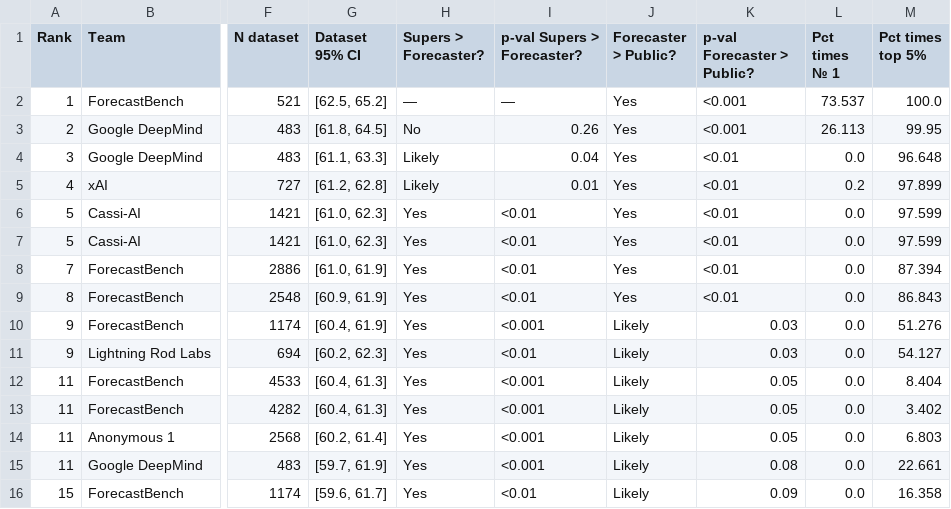
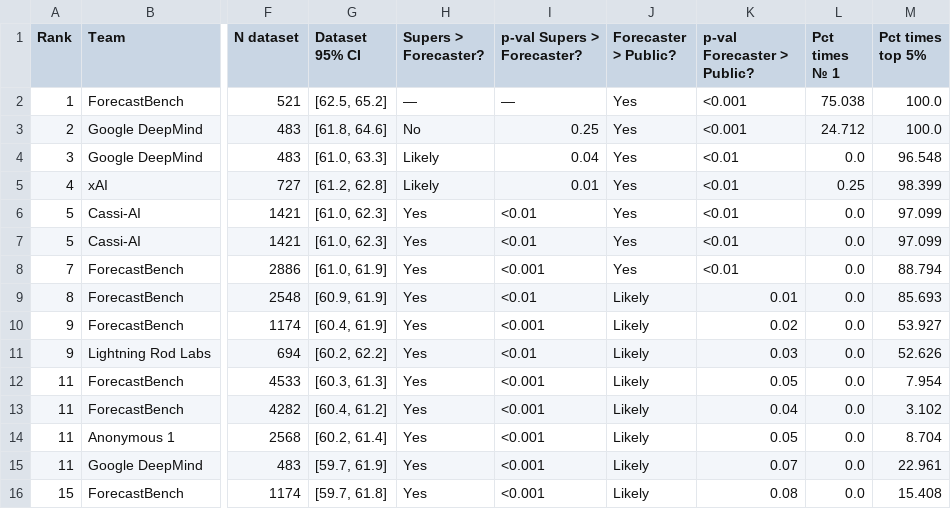
Before and after one commit to forecastingresearch/forecastbench-datasets, a CSV file: leaderboards/csv/leaderboard_dataset.csv, drawn as a sheet; only a part is shown, gaps mark what is left out; the diff covers the shown part only; the diff names each change by its address in the sheet, - before the commit and + after, or states it on an @@ line.

Commit message:
leaderboard dataset: automatic update html & csv files.

```diff
--- a/leaderboards/csv/leaderboard_dataset.csv
+++ b/leaderboards/csv/leaderboard_dataset.csv
-L2 (Pct times № 1): 73.537
+L2 (Pct times № 1): 75.038
-G3 (Dataset 95% CI): [61.8, 64.5]
+G3 (Dataset 95% CI): [61.8, 64.6]
-I3 (p-val Supers > Forecaster?): 0.26
+I3 (p-val Supers > Forecaster?): 0.25
-L3 (Pct times № 1): 26.113
+L3 (Pct times № 1): 24.712
-M3 (Pct times top 5%): 99.95
+M3 (Pct times top 5%): 100.0
-G4 (Dataset 95% CI): [61.1, 63.3]
+G4 (Dataset 95% CI): [61.0, 63.3]
-M4 (Pct times top 5%): 96.648
+M4 (Pct times top 5%): 96.548
-L5 (Pct times № 1): 0.2
+L5 (Pct times № 1): 0.25
-M5 (Pct times top 5%): 97.899
+M5 (Pct times top 5%): 98.399
-M6:M7 (Pct times top 5%): 97.599
+M6:M7 (Pct times top 5%): 97.099
-I8 (p-val Supers > Forecaster?): <0.01
+I8 (p-val Supers > Forecaster?): <0.001
-M8 (Pct times top 5%): 87.394
+M8 (Pct times top 5%): 88.794
-J9 (Forecaster > Public?): Yes
+J9 (Forecaster > Public?): Likely
-K9 (p-val Forecaster > Public?): <0.01
+K9 (p-val Forecaster > Public?): 0.01
-M9 (Pct times top 5%): 86.843
+M9 (Pct times top 5%): 85.693
-K10 (p-val Forecaster > Public?): 0.03
+K10 (p-val Forecaster > Public?): 0.02
-M10 (Pct times top 5%): 51.276
+M10 (Pct times top 5%): 53.927
-G11 (Dataset 95% CI): [60.2, 62.3]
+G11 (Dataset 95% CI): [60.2, 62.2]
-M11 (Pct times top 5%): 54.127
+M11 (Pct times top 5%): 52.626
-G12 (Dataset 95% CI): [60.4, 61.3]
+G12 (Dataset 95% CI): [60.3, 61.3]
-M12 (Pct times top 5%): 8.404
+M12 (Pct times top 5%): 7.954
-G13 (Dataset 95% CI): [60.4, 61.3]
+G13 (Dataset 95% CI): [60.4, 61.2]
-K13 (p-val Forecaster > Public?): 0.05
+K13 (p-val Forecaster > Public?): 0.04
-M13 (Pct times top 5%): 3.402
+M13 (Pct times top 5%): 3.102
-M14 (Pct times top 5%): 6.803
+M14 (Pct times top 5%): 8.704
-K15 (p-val Forecaster > Public?): 0.08
+K15 (p-val Forecaster > Public?): 0.07
-M15 (Pct times top 5%): 22.661
+M15 (Pct times top 5%): 22.961
-G16 (Dataset 95% CI): [59.6, 61.7]
+G16 (Dataset 95% CI): [59.7, 61.8]
-I16 (p-val Supers > Forecaster?): <0.01
+I16 (p-val Supers > Forecaster?): <0.001
-K16 (p-val Forecaster > Public?): 0.09
+K16 (p-val Forecaster > Public?): 0.08
-M16 (Pct times top 5%): 16.358
+M16 (Pct times top 5%): 15.408
```
Also changed, not shown: 150 edited cells elsewhere in this file, 1 other file.
